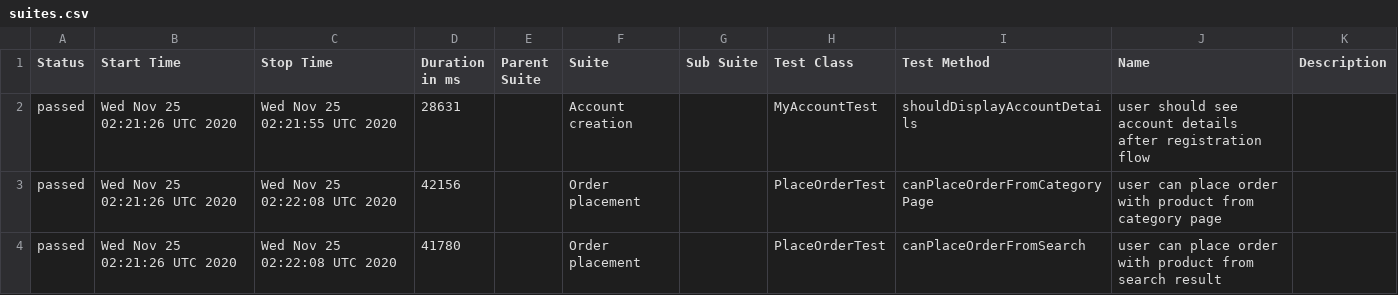
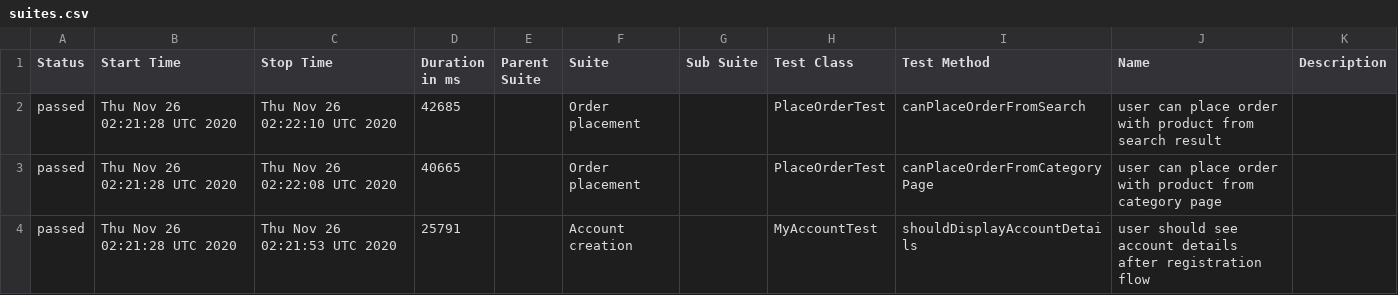
Before and after one commit to isandratskiy/automationpractice-github-actions-demo, a CSV file: data/suites.csv, drawn as a sheet.

```diff
--- a/data/suites.csv
+++ b/data/suites.csv
@@ -1,4 +1,4 @@
 "Status","Start Time","Stop Time","Duration in ms","Parent Suite","Suite","Sub Suite","Test Class","Test Method","Name","Description"
-"passed","Wed Nov 25 02:21:26 UTC 2020","Wed Nov 25 02:21:55 UTC 2020","28631","","Account creation","","MyAccountTest","shouldDisplayAccountDetails","user should see account details after registration flow",""
-"passed","Wed Nov 25 02:21:26 UTC 2020","Wed Nov 25 02:22:08 UTC 2020","42156","","Order placement","","PlaceOrderTest","canPlaceOrderFromCategoryPage","user can place order with product from category page",""
-"passed","Wed Nov 25 02:21:26 UTC 2020","Wed Nov 25 02:22:08 UTC 2020","41780","","Order placement","","PlaceOrderTest","canPlaceOrderFromSearch","user can place order with product from search result",""
+"passed","Thu Nov 26 02:21:28 UTC 2020","Thu Nov 26 02:22:10 UTC 2020","42685","","Order placement","","PlaceOrderTest","canPlaceOrderFromSearch","user can place order with product from search result",""
+"passed","Thu Nov 26 02:21:28 UTC 2020","Thu Nov 26 02:22:08 UTC 2020","40665","","Order placement","","PlaceOrderTest","canPlaceOrderFromCategoryPage","user can place order with product from category page",""
+"passed","Thu Nov 26 02:21:28 UTC 2020","Thu Nov 26 02:21:53 UTC 2020","25791","","Account creation","","MyAccountTest","shouldDisplayAccountDetails","user should see account details after registration flow",""
```
Also changed, not shown: 16 other files.
